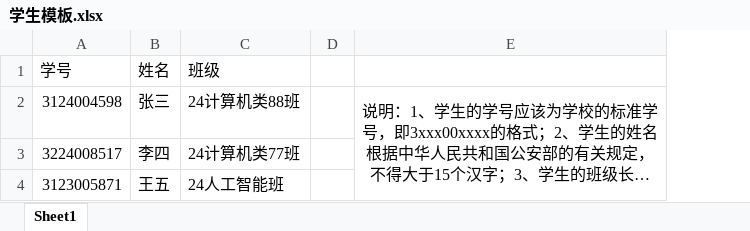
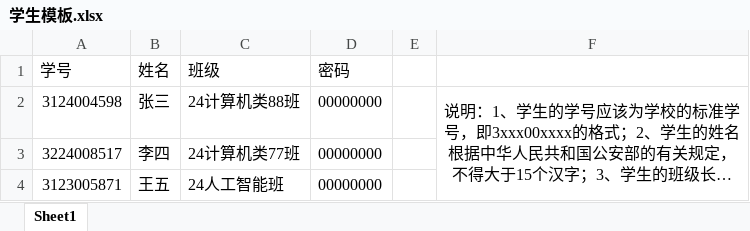
Before and after one commit to GDUTMeow/MentalArithmeticApp, an Excel workbook: ui/static/uploads/学生模板.xlsx, sheet Sheet1, drawn as a sheet; long unchanged cells end in …; values as stored, in another font and other column widths than the file's, no borders; the diff names each change by its address in the sheet, - before the commit and + after, or states it on an @@ line.

```diff
--- a/ui/static/uploads/学生模板.xlsx (sheet Sheet1)
+++ b/ui/static/uploads/学生模板.xlsx (sheet Sheet1)
+column D (密码), rows 2-4: all 00000000
```
Also changed, not shown: 7 other files.
